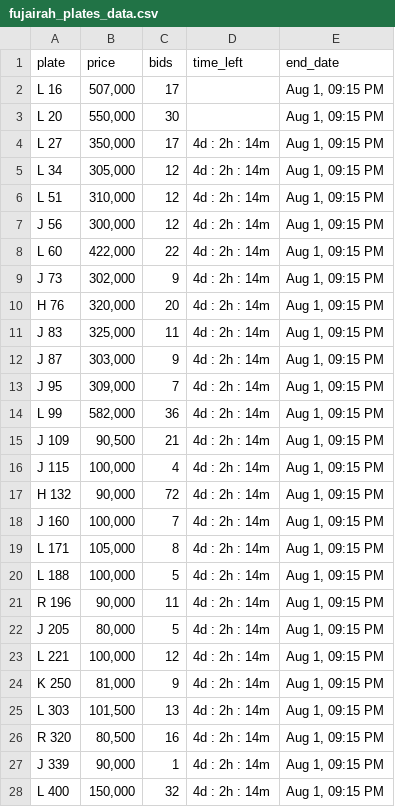
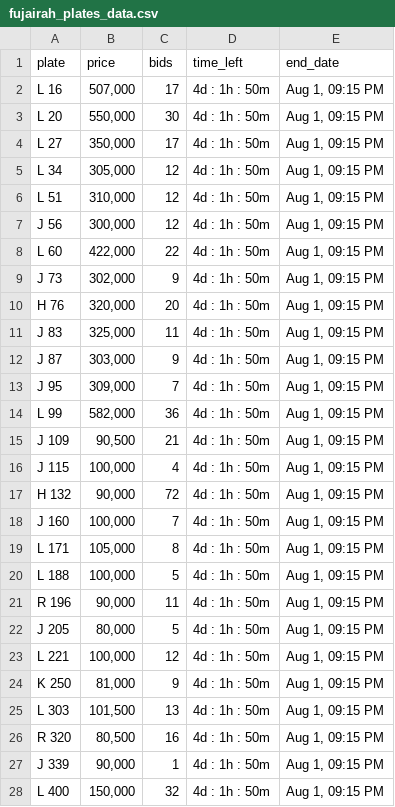
Before and after one commit to mdanfas/fujplatescrape, a CSV file: fujairah_plates_data.csv, drawn as a sheet; only a part is shown; the diff covers the shown part only.

```diff
--- a/fujairah_plates_data.csv
+++ b/fujairah_plates_data.csv
@@ -1,28 +1,28 @@
 plate,price,bids,time_left,end_date
-L 16,"507,000",17,,"Aug 1, 09:15 PM"
-L 20,"550,000",30,,"Aug 1, 09:15 PM"
-L 27,"350,000",17,4d : 2h : 14m,"Aug 1, 09:15 PM"
-L 34,"305,000",12,4d : 2h : 14m,"Aug 1, 09:15 PM"
-L 51,"310,000",12,4d : 2h : 14m,"Aug 1, 09:15 PM"
-J 56,"300,000",12,4d : 2h : 14m,"Aug 1, 09:15 PM"
-L 60,"422,000",22,4d : 2h : 14m,"Aug 1, 09:15 PM"
-J 73,"302,000",9,4d : 2h : 14m,"Aug 1, 09:15 PM"
-H 76,"320,000",20,4d : 2h : 14m,"Aug 1, 09:15 PM"
-J 83,"325,000",11,4d : 2h : 14m,"Aug 1, 09:15 PM"
-J 87,"303,000",9,4d : 2h : 14m,"Aug 1, 09:15 PM"
-J 95,"309,000",7,4d : 2h : 14m,"Aug 1, 09:15 PM"
-L 99,"582,000",36,4d : 2h : 14m,"Aug 1, 09:15 PM"
-J 109,"90,500",21,4d : 2h : 14m,"Aug 1, 09:15 PM"
-J 115,"100,000",4,4d : 2h : 14m,"Aug 1, 09:15 PM"
-H 132,"90,000",72,4d : 2h : 14m,"Aug 1, 09:15 PM"
-J 160,"100,000",7,4d : 2h : 14m,"Aug 1, 09:15 PM"
-L 171,"105,000",8,4d : 2h : 14m,"Aug 1, 09:15 PM"
-L 188,"100,000",5,4d : 2h : 14m,"Aug 1, 09:15 PM"
-R 196,"90,000",11,4d : 2h : 14m,"Aug 1, 09:15 PM"
-J 205,"80,000",5,4d : 2h : 14m,"Aug 1, 09:15 PM"
-L 221,"100,000",12,4d : 2h : 14m,"Aug 1, 09:15 PM"
-K 250,"81,000",9,4d : 2h : 14m,"Aug 1, 09:15 PM"
-L 303,"101,500",13,4d : 2h : 14m,"Aug 1, 09:15 PM"
-R 320,"80,500",16,4d : 2h : 14m,"Aug 1, 09:15 PM"
-J 339,"90,000",1,4d : 2h : 14m,"Aug 1, 09:15 PM"
-L 400,"150,000",32,4d : 2h : 14m,"Aug 1, 09:15 PM"
+L 16,"507,000",17,4d : 1h : 50m,"Aug 1, 09:15 PM"
+L 20,"550,000",30,4d : 1h : 50m,"Aug 1, 09:15 PM"
+L 27,"350,000",17,4d : 1h : 50m,"Aug 1, 09:15 PM"
+L 34,"305,000",12,4d : 1h : 50m,"Aug 1, 09:15 PM"
+L 51,"310,000",12,4d : 1h : 50m,"Aug 1, 09:15 PM"
+J 56,"300,000",12,4d : 1h : 50m,"Aug 1, 09:15 PM"
+L 60,"422,000",22,4d : 1h : 50m,"Aug 1, 09:15 PM"
+J 73,"302,000",9,4d : 1h : 50m,"Aug 1, 09:15 PM"
+H 76,"320,000",20,4d : 1h : 50m,"Aug 1, 09:15 PM"
+J 83,"325,000",11,4d : 1h : 50m,"Aug 1, 09:15 PM"
+J 87,"303,000",9,4d : 1h : 50m,"Aug 1, 09:15 PM"
+J 95,"309,000",7,4d : 1h : 50m,"Aug 1, 09:15 PM"
+L 99,"582,000",36,4d : 1h : 50m,"Aug 1, 09:15 PM"
+J 109,"90,500",21,4d : 1h : 50m,"Aug 1, 09:15 PM"
+J 115,"100,000",4,4d : 1h : 50m,"Aug 1, 09:15 PM"
+H 132,"90,000",72,4d : 1h : 50m,"Aug 1, 09:15 PM"
+J 160,"100,000",7,4d : 1h : 50m,"Aug 1, 09:15 PM"
+L 171,"105,000",8,4d : 1h : 50m,"Aug 1, 09:15 PM"
+L 188,"100,000",5,4d : 1h : 50m,"Aug 1, 09:15 PM"
+R 196,"90,000",11,4d : 1h : 50m,"Aug 1, 09:15 PM"
+J 205,"80,000",5,4d : 1h : 50m,"Aug 1, 09:15 PM"
+L 221,"100,000",12,4d : 1h : 50m,"Aug 1, 09:15 PM"
+K 250,"81,000",9,4d : 1h : 50m,"Aug 1, 09:15 PM"
+L 303,"101,500",13,4d : 1h : 50m,"Aug 1, 09:15 PM"
+R 320,"80,500",16,4d : 1h : 50m,"Aug 1, 09:15 PM"
+J 339,"90,000",1,4d : 1h : 50m,"Aug 1, 09:15 PM"
+L 400,"150,000",32,4d : 1h : 50m,"Aug 1, 09:15 PM"
```
Also changed, not shown: 73 edited cells elsewhere in this file.
